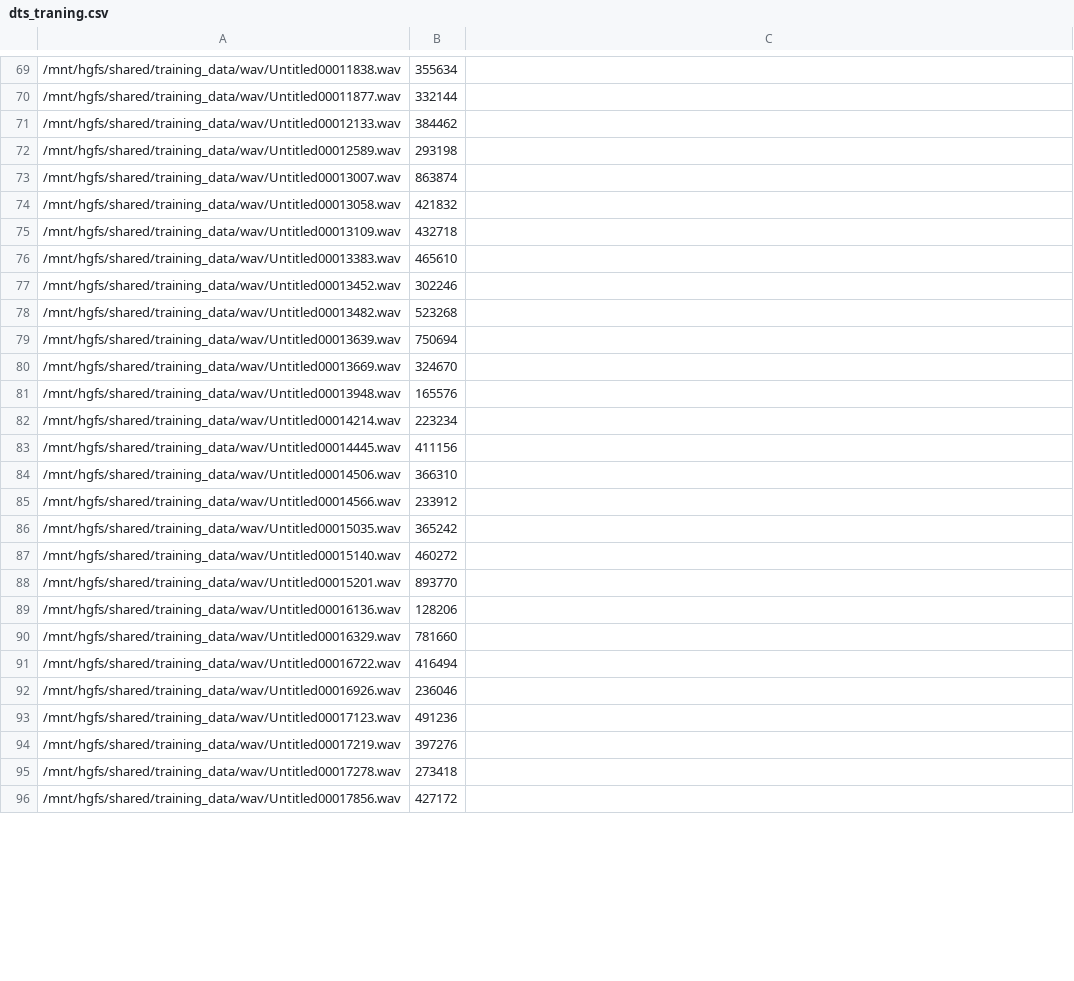
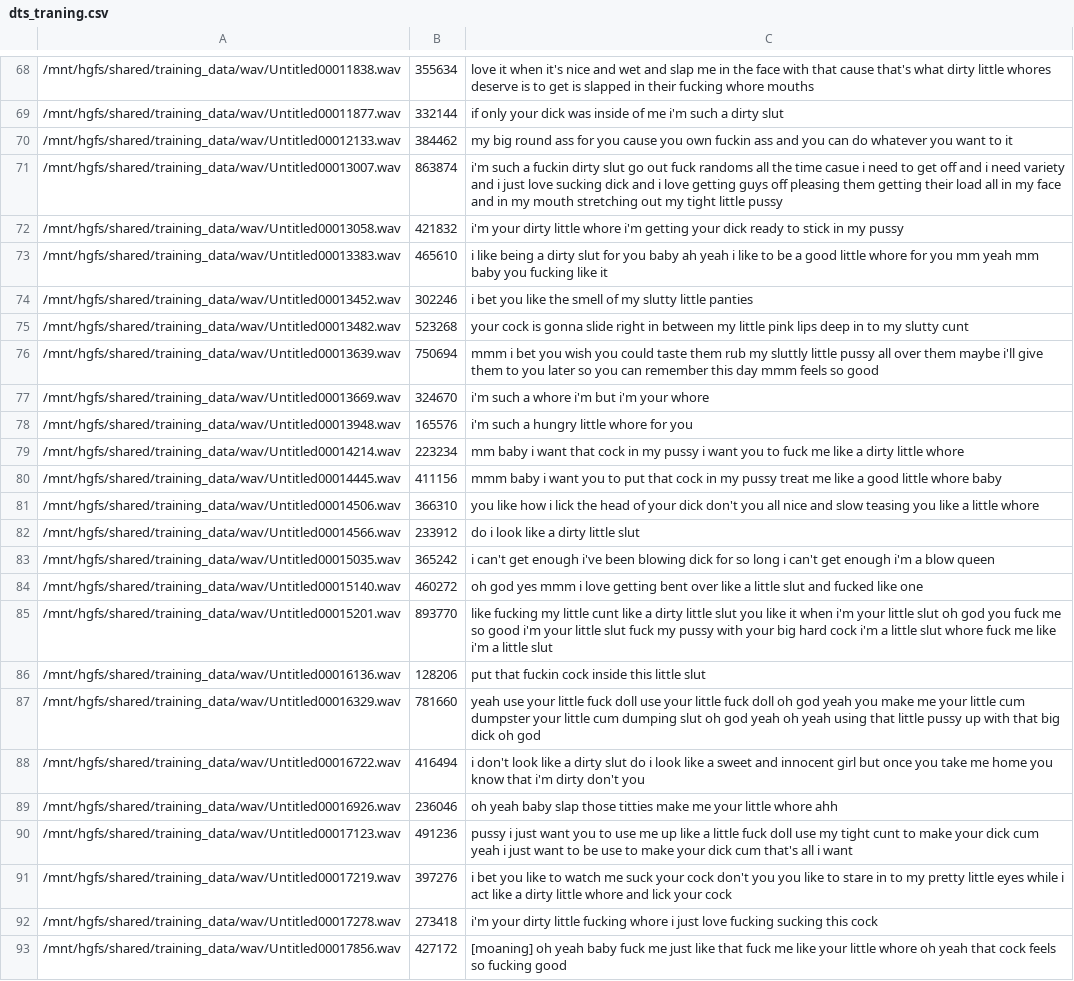
Before and after one commit to kenfox0115/deepspeech, a CSV file: dts_traning.csv, drawn as a sheet; only a part is shown, gaps mark what is left out; removed rows and columns are numbered as before the commit, all else as after; the diff covers the shown part only; the diff names each change by its address in the sheet, - before the commit and + after, or states it on an @@ line.

```diff
--- a/dts_traning.csv
+++ b/dts_traning.csv
-C68: (empty)
+C68: love it when it's nice and wet and slap me in the face with that cause that's what dirty little whores deserve is to get is slapped in their fucking whore mouths
-C69: (empty)
+C69: if only your dick was inside of me i'm such a dirty slut
-C70: (empty)
+C70: my big round ass for you cause you own fuckin ass and you can do whatever you want to it
-row 72: /mnt/hgfs/shared/training_data/wav/Untitled00012589.wav | 293198
-C71: (empty)
+C71: i'm such a fuckin dirty slut go out fuck randoms all the time casue i need to get off and i need variety and i just love sucking dick and i love getting guys off pleasing them getting their load all in my face and in my mouth stretching out my tight little pussy
-C72: (empty)
+C72: i'm your dirty little whore i'm getting your dick ready to stick in my pussy
-row 75: /mnt/hgfs/shared/training_data/wav/Untitled00013109.wav | 432718
-C73: (empty)
+C73: i like being a dirty slut for you baby ah yeah i like to be a good little whore for you mm yeah mm baby you fucking like it
-C74: (empty)
+C74: i bet you like the smell of my slutty little panties
-C75: (empty)
+C75: your cock is gonna slide right in between my little pink lips deep in to my slutty cunt
-C76: (empty)
+C76: mmm i bet you wish you could taste them rub my sluttly little pussy all over them maybe i'll give them to you later so you can remember this day mmm feels so good
-C77: (empty)
+C77: i'm such a whore i'm but i'm your whore
-C78: (empty)
+C78: i'm such a hungry little whore for you
-C79: (empty)
+C79: mm baby i want that cock in my pussy i want you to fuck me like a dirty little whore
-C80: (empty)
+C80: mmm baby i want you to put that cock in my pussy treat me like a good little whore baby
-C81: (empty)
+C81: you like how i lick the head of your dick don't you all nice and slow teasing you like a little whore
-C82: (empty)
+C82: do i look like a dirty little slut
-C83: (empty)
+C83: i can't get enough i've been blowing dick for so long i can't get enough i'm a blow queen
-C84: (empty)
+C84: oh god yes mmm i love getting bent over like a little slut and fucked like one
-C85: (empty)
+C85: like fucking my little cunt like a dirty little slut you like it when i'm your little slut oh god you fuck me so good i'm your little slut fuck my pussy with your big hard cock i'm a little slut whore fuck me like i'm a little slut
-C86: (empty)
+C86: put that fuckin cock inside this little slut
-C87: (empty)
+C87: yeah use your little fuck doll use your little fuck doll oh god yeah you make me your little cum dumpster your little cum dumping slut oh god yeah oh yeah using that little pussy up with that big dick oh god
-C88: (empty)
+C88: i don't look like a dirty slut do i look like a sweet and innocent girl but once you take me home you know that i'm dirty don't you
-C89: (empty)
+C89: oh yeah baby slap those titties make me your little whore ahh
-C90: (empty)
+C90: pussy i just want you to use me up like a little fuck doll use my tight cunt to make your dick cum yeah i just want to be use to make your dick cum that's all i want
-C91: (empty)
+C91: i bet you like to watch me suck your cock don't you you like to stare in to my pretty little eyes while i act like a dirty little whore and lick your cock
-C92: (empty)
+C92: i'm your dirty little fucking whore i just love fucking sucking this cock
-C93: (empty)
+C93: [moaning] oh yeah baby fuck me just like that fuck me like your little whore oh yeah that cock feels so fucking good
```
Also changed, not shown: 1 removed row and 28 edited cells elsewhere in this file.
